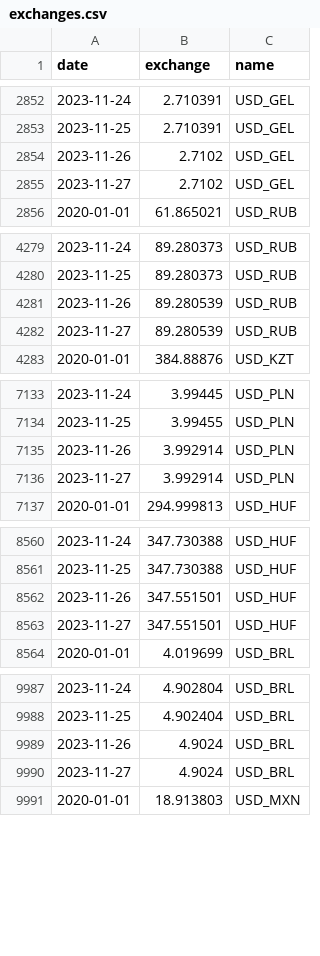
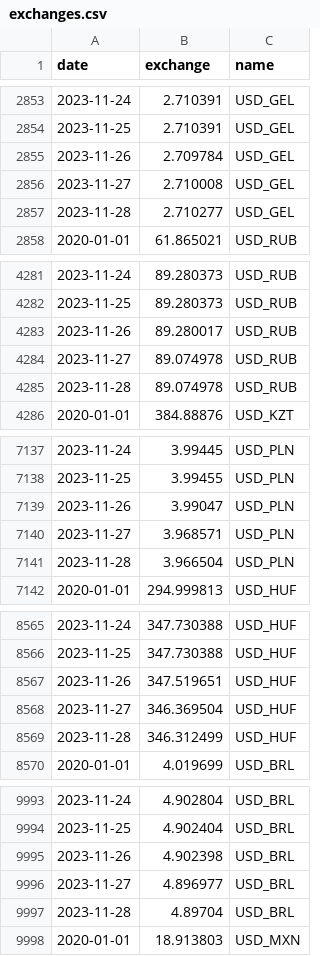
Before and after one commit to tavad/tvyal_newsletter, a CSV file: 2023_11_20_petrol_price_forecast/exchanges.csv, drawn as a sheet; only a part is shown, gaps mark what is left out; the diff covers the shown part only.

```diff
--- a/2023_11_20_petrol_price_forecast/exchanges.csv
+++ b/2023_11_20_petrol_price_forecast/exchanges.csv
@@ -2853,4 +2854,5 @@ date,exchange,name
 2023-11-25,2.710391,USD_GEL
-2023-11-26,2.7102,USD_GEL
-2023-11-27,2.7102,USD_GEL
+2023-11-26,2.709784,USD_GEL
+2023-11-27,2.710008,USD_GEL
+2023-11-28,2.710277,USD_GEL
 2020-01-01,61.865021,USD_RUB
@@ -4280,4 +4282,5 @@ date,exchange,name
 2023-11-25,89.280373,USD_RUB
-2023-11-26,89.280539,USD_RUB
-2023-11-27,89.280539,USD_RUB
+2023-11-26,89.280017,USD_RUB
+2023-11-27,89.074978,USD_RUB
+2023-11-28,89.074978,USD_RUB
 2020-01-01,384.88876,USD_KZT
@@ -7134,4 +7138,5 @@ date,exchange,name
 2023-11-25,3.99455,USD_PLN
-2023-11-26,3.992914,USD_PLN
-2023-11-27,3.992914,USD_PLN
+2023-11-26,3.99047,USD_PLN
+2023-11-27,3.968571,USD_PLN
+2023-11-28,3.966504,USD_PLN
 2020-01-01,294.999813,USD_HUF
@@ -8561,4 +8566,5 @@ date,exchange,name
 2023-11-25,347.730388,USD_HUF
-2023-11-26,347.551501,USD_HUF
-2023-11-27,347.551501,USD_HUF
+2023-11-26,347.519651,USD_HUF
+2023-11-27,346.369504,USD_HUF
+2023-11-28,346.312499,USD_HUF
 2020-01-01,4.019699,USD_BRL
@@ -9988,4 +9994,5 @@ date,exchange,name
 2023-11-25,4.902404,USD_BRL
-2023-11-26,4.9024,USD_BRL
-2023-11-27,4.9024,USD_BRL
+2023-11-26,4.902398,USD_BRL
+2023-11-27,4.896977,USD_BRL
+2023-11-28,4.89704,USD_BRL
 2020-01-01,18.913803,USD_MXN
```
Also changed, not shown: 7 added rows and 12 edited cells elsewhere in this file, 2 other files.
